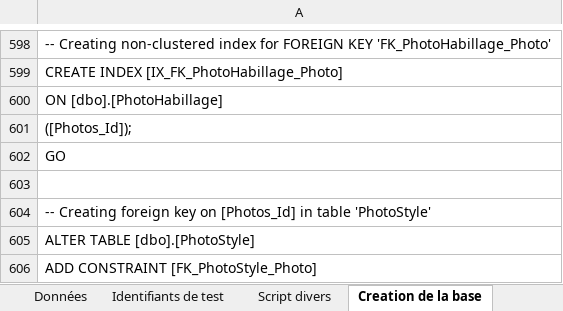
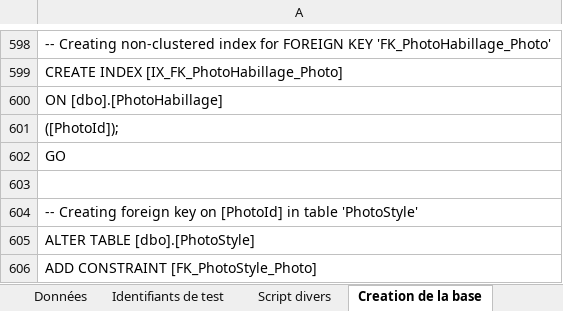
Before and after one commit to eti3007/ConseilApp, an Excel workbook: data_tables.xlsx, sheet Creation de la base, drawn as a sheet; only a part is shown, gaps mark what is left out; values as stored, in another font and other column widths than the file's, no borders; the diff covers the shown part only; the diff names each change by its address in the sheet, - before the commit and + after, or states it on an @@ line.

Commit message:
19/02/2015 : PB de sauvegarde d'image résolue
BDD : supprime et recréé les tables PhotoStyle et PhotoHabillage
Solution : revu des requêtes Linq et ajout de kke sécurité qd les objets
sont null !

```diff
--- a/data_tables.xlsx (sheet Creation de la base)
+++ b/data_tables.xlsx (sheet Creation de la base)
-A601: ([Photos_Id]);
+A601: ([PhotoId]);
-A604: …key on [Photos_Id] in table…
+A604: …key on [PhotoId] in table…
```
Also changed, not shown: 14 edited cells elsewhere in this sheet, sheet Données, 25 other files.
